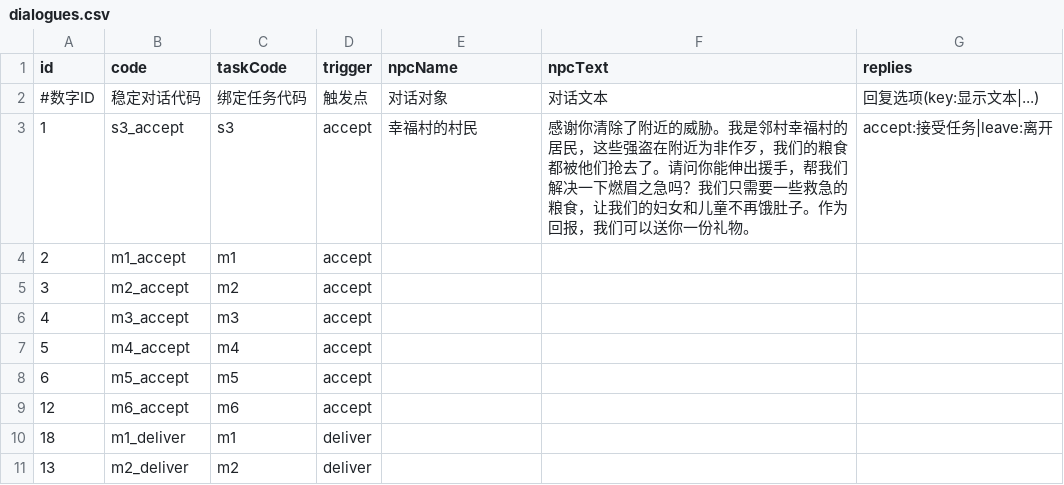
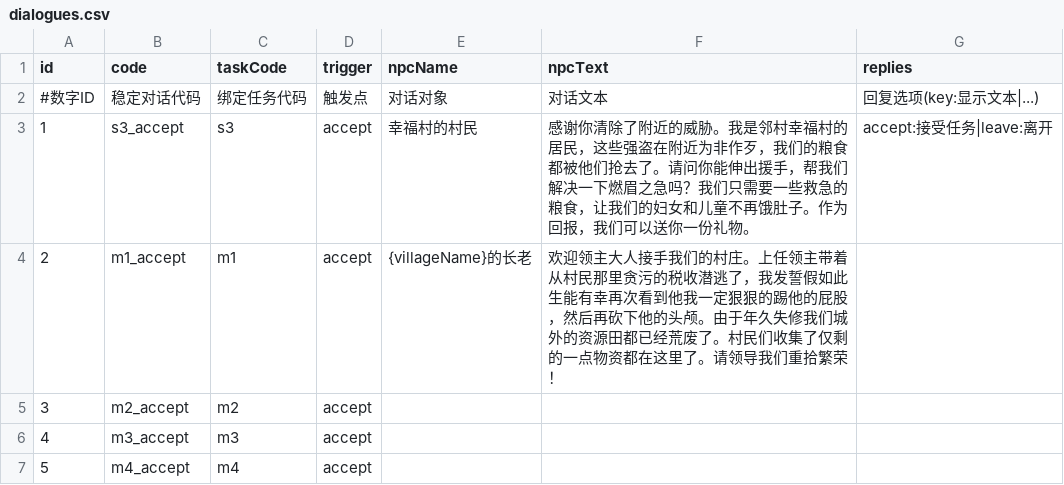
Before and after one commit to kennysli1/slg1.0, a CSV file: config/dialogues.csv, drawn as a sheet; only a part is shown; the shorter side is filled out with more unchanged rows.

Commit message:
fix(dialogue): restore m1 acceptance text

```diff
--- a/config/dialogues.csv
+++ b/config/dialogues.csv
@@ -3,3 +3,3 @@ id,code,taskCode,trigger,npcName,npcText,replies
 1,s3_accept,s3,accept,幸福村的村民,感谢你清除了附近的威胁。我是邻村幸福村的居民，这些强盗在附近为非作歹，我们的粮食都被他们抢去了。请问你能伸出援手，帮我们解决一下燃眉之急吗？我们只需要一些救急的粮食，让我们的妇女和儿童不再饿肚子。作为回报，我们可以送你一份礼物。,accept:接受任务|leave:离开
-2,m1_accept,m1,accept,,,
+2,m1_accept,m1,accept,{villageName}的长老,欢迎领主大人接手我们的村庄。上任领主带着从村民那里贪污的税收潜逃了，我发誓假如此生能有幸再次看到他我一定狠狠的踢他的屁股，然后再砍下他的头颅。由于年久失修我们城外的资源田都已经荒废了。村民们收集了仅剩的一点物资都在这里了。请领导我们重拾繁荣！,
 3,m2_accept,m2,accept,,,
```
Also changed, not shown: 2 other files.
